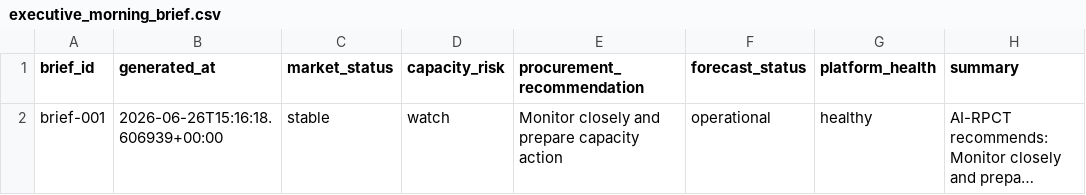
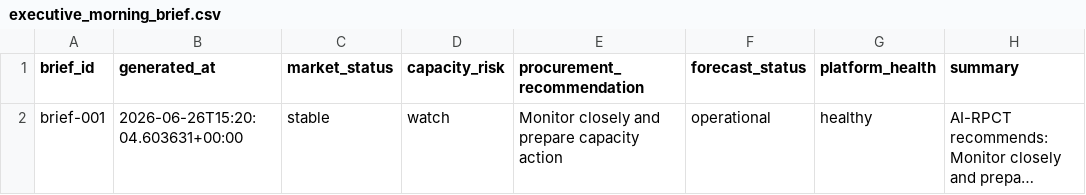
Before and after one commit to Jose3838/AI-RPCT, a CSV file: data/executive_morning_brief.csv, drawn as a sheet; long unchanged cells end in …; the diff names each change by its address in the sheet, - before the commit and + after, or states it on an @@ line.

```diff
--- a/data/executive_morning_brief.csv
+++ b/data/executive_morning_brief.csv
-B2 (generated_at): 2026-06-26T15:16:18.606939+00:00
+B2 (generated_at): 2026-06-26T15:20:04.603631+00:00
```
Also changed, not shown: data/data_asset_registry.csv, data/decision_history.csv, 14 other files.
